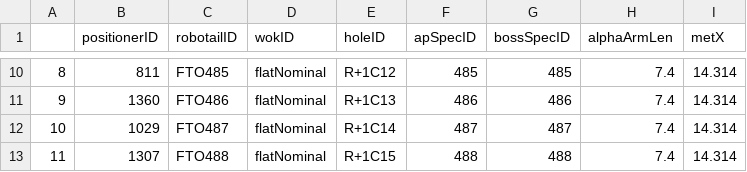
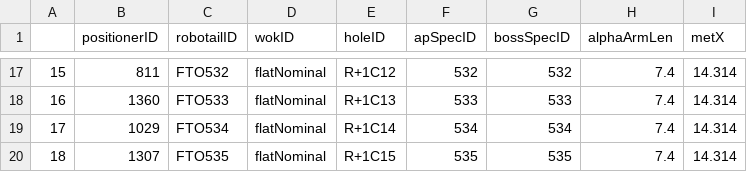
Before and after one commit to csayres/wokCalib, a CSV file: osuMiniWok/positionerTable.csv, drawn as a sheet; only a part is shown, gaps mark what is left out; addresses are those after the commit; the diff covers the shown part only; the diff names each change by its address in the sheet, - before the commit and + after, or states it on an @@ line.

```diff
--- a/osuMiniWok/positionerTable.csv
+++ b/osuMiniWok/positionerTable.csv
@@ column A renumbered from row 3 down @@
-C17 (robotailID): FTO485
+C17 (robotailID): FTO532
-F17 (apSpecID): 485
+F17 (apSpecID): 532
-G17 (bossSpecID): 485
+G17 (bossSpecID): 532
-C18 (robotailID): FTO486
+C18 (robotailID): FTO533
-F18 (apSpecID): 486
+F18 (apSpecID): 533
-G18 (bossSpecID): 486
+G18 (bossSpecID): 533
-C19 (robotailID): FTO487
+C19 (robotailID): FTO534
-F19 (apSpecID): 487
+F19 (apSpecID): 534
-G19 (bossSpecID): 487
+G19 (bossSpecID): 534
-C20 (robotailID): FTO488
+C20 (robotailID): FTO535
-F20 (apSpecID): 488
+F20 (apSpecID): 535
-G20 (bossSpecID): 488
+G20 (bossSpecID): 535
```
Also changed, not shown: 7 added rows and 24 edited cells elsewhere in this file, osuMiniWok/wokCoords.csv.
